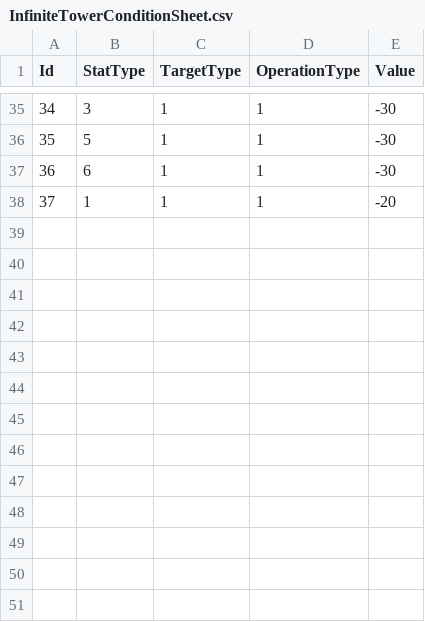
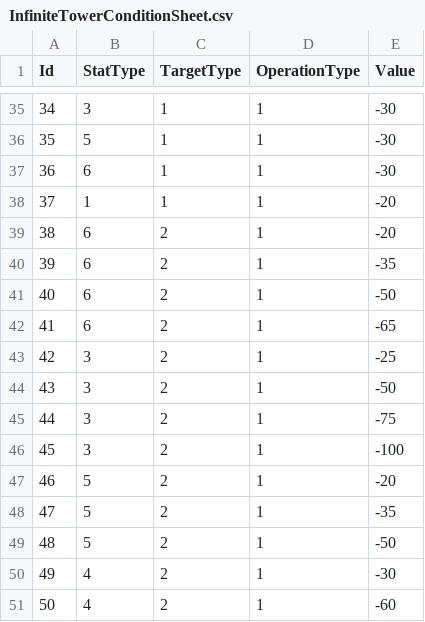
Before and after one commit to planetarium/lib9c, a CSV file: Lib9c/TableCSV/InfiniteTowerConditionSheet.csv, drawn as a sheet; only a part is shown, gaps mark what is left out.

Commit message:
Update InfiniteTowerConditionSheet.csv from Google Sheets

```diff
--- a/Lib9c/TableCSV/InfiniteTowerConditionSheet.csv
+++ b/Lib9c/TableCSV/InfiniteTowerConditionSheet.csv
@@ -38 +38,14 @@ Id,StatType,TargetType,OperationType,Value
 37,1,1,1,-20
+38,6,2,1,-20
+39,6,2,1,-35
+40,6,2,1,-50
+41,6,2,1,-65
+42,3,2,1,-25
+43,3,2,1,-50
+44,3,2,1,-75
+45,3,2,1,-100
+46,5,2,1,-20
+47,5,2,1,-35
+48,5,2,1,-50
+49,4,2,1,-30
+50,4,2,1,-60
```
